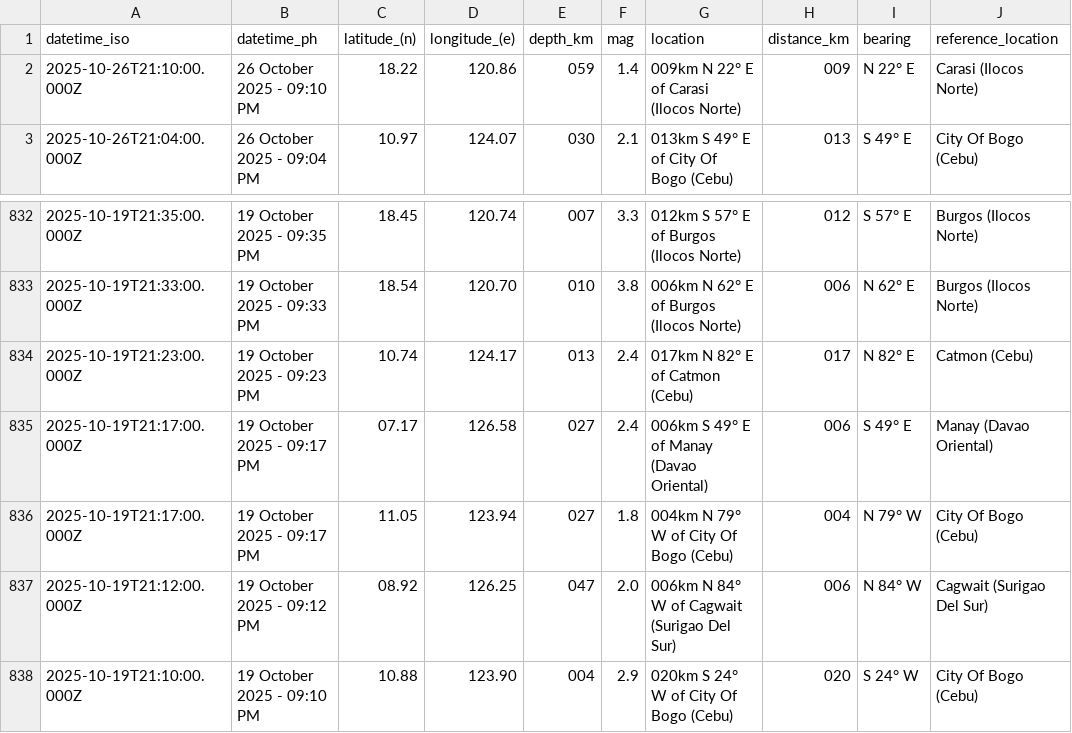
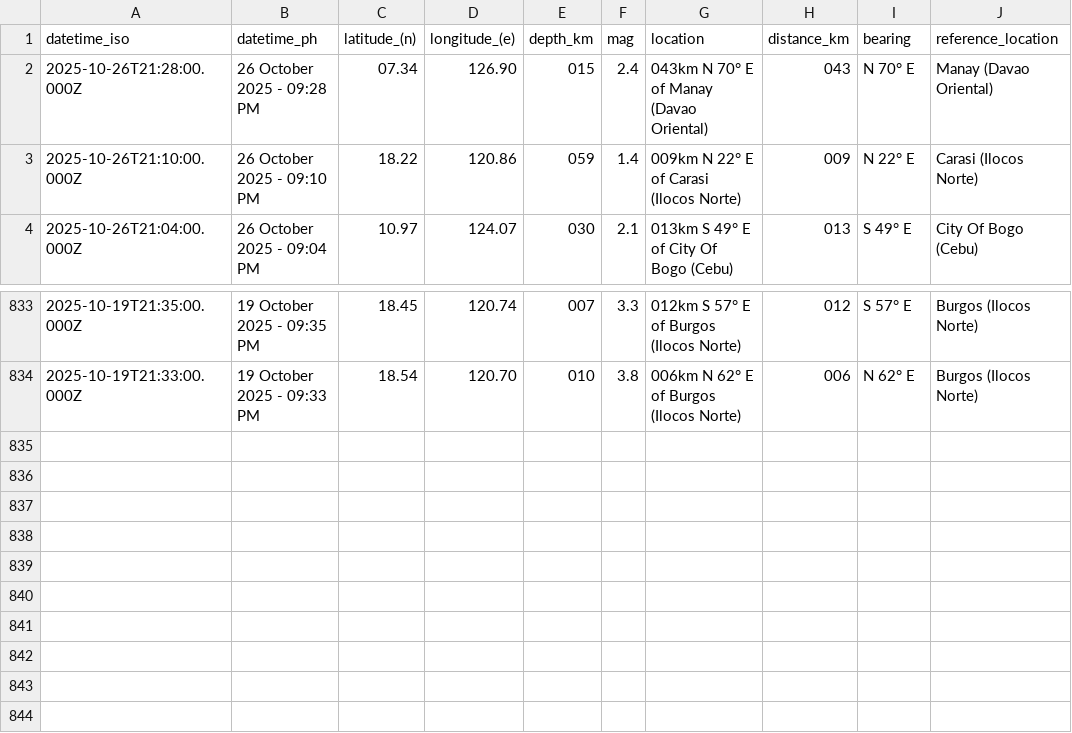
Before and after one commit to Waytii/chamthesleeptalker, a CSV file: earthquakes_past_7_days.csv, drawn as a sheet; only a part is shown, gaps mark what is left out; removed rows and columns are numbered as before the commit, all else as after; the diff names each change by its address in the sheet, - before the commit and + after, or states it on an @@ line.

```diff
--- a/earthquakes_past_7_days.csv
+++ b/earthquakes_past_7_days.csv
+row 2: 2025-10-26T21:28:00.000Z | 26 October 2025 - 09:28 PM | 07.34 | 126.90 | 015 | 2.4 | 043km N 70° E of Manay (Davao Oriental) | 043 | N 70° E | Manay (Davao Oriental)
-row 834: 2025-10-19T21:23:00.000Z | 19 October 2025 - 09:23 PM | 10.74 | 124.17 | 013 | 2.4 | 017km N 82° E of Catmon (Cebu) | 017 | N 82° E | Catmon (Cebu)
-row 835: 2025-10-19T21:17:00.000Z | 19 October 2025 - 09:17 PM | 07.17 | 126.58 | 027 | 2.4 | 006km S 49° E of Manay (Davao Oriental) | 006 | S 49° E | Manay (Davao Oriental)
-row 836: 2025-10-19T21:17:00.000Z | 19 October 2025 - 09:17 PM | 11.05 | 123.94 | 027 | 1.8 | 004km N 79° W of City Of Bogo (Cebu) | 004 | N 79° W | City Of Bogo (Cebu)
-row 837: 2025-10-19T21:12:00.000Z | 19 October 2025 - 09:12 PM | 08.92 | 126.25 | 047 | 2.0 | 006km N 84° W of Cagwait (Surigao Del Sur) | 006 | N 84° W | Cagwait (Surigao Del Sur)
-row 838: 2025-10-19T21:10:00.000Z | 19 October 2025 - 09:10 PM | 10.88 | 123.90 | 004 | 2.9 | 020km S 24° W of City Of Bogo (Cebu) | 020 | S 24° W | City Of Bogo (Cebu)
```
Also changed, not shown: earthquakes.csv, earthquakes_past_24_hours.csv, 4 other files.
